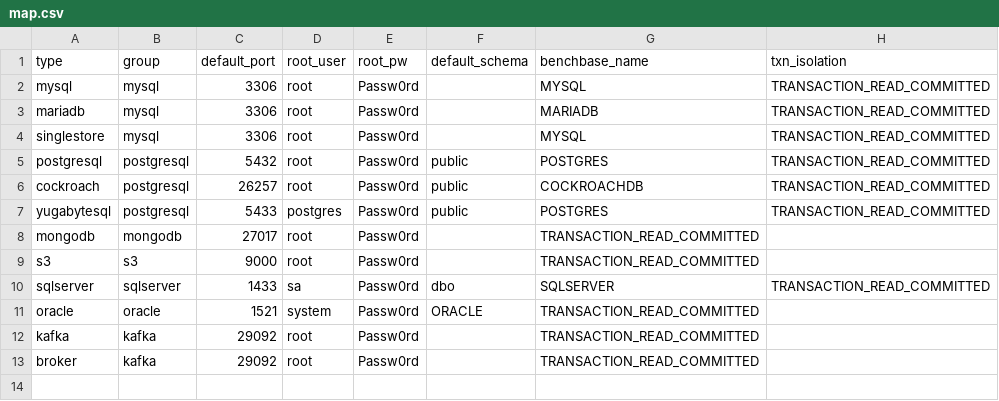
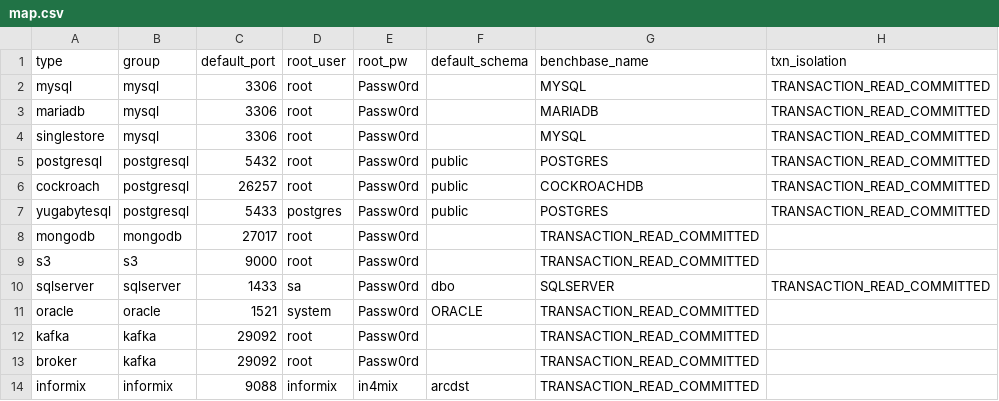
Before and after one commit to arcionlabs/arcion-loadgen, a CSV file: scripts/utils/map.csv, drawn as a sheet.

Commit message:
informix 	modified:   docs/README.kafka.md 	modified:   docs/README.mongodb.md 	modified:   docs/README.yugabyte.md 	modified:   load-generator/Dockerfile.arcdemo 	modified:   scripts/informix/dst.init.root.sql 	modified:   scripts/informix/dst.init.user.sql 	modified:   scripts/informix/dst.yaml 	modified:   scripts/informix/dst_applier.yaml 	modified:   scripts/informix/src.init.root.sql 	modified:   scripts/informix/src.init.user.sql 	modified:   scripts/informix/src.yaml 	modified:   scripts/informix/src_extractor.yaml 	modified:   scripts/informix/src_filter.yaml 	modified:   scripts/lib/ini_jdbc.sh 	modified:   scripts/requirements.txt 	modified:   scripts/sysbench.sh 	modified:   scripts/utils/jsqsh/connections.xml 	modified:   scripts/utils/jsqsh/drivers.xml 	modified:   scripts/utils/map.csv 	modified:   scripts/utils/setenv.sh 	modified:   scripts/verify.sh 	modified:   scripts/ycsb.sh

```diff
--- a/scripts/utils/map.csv
+++ b/scripts/utils/map.csv
@@ -13 +13,2 @@ kafka,kafka,29092,root,Passw0rd,,TRANSACTION_READ_COMMITTED
 broker,kafka,29092,root,Passw0rd,,TRANSACTION_READ_COMMITTED
+informix,informix,9088,informix,in4mix,arcdst,TRANSACTION_READ_COMMITTED
```
Also changed, not shown: 21 other files.
